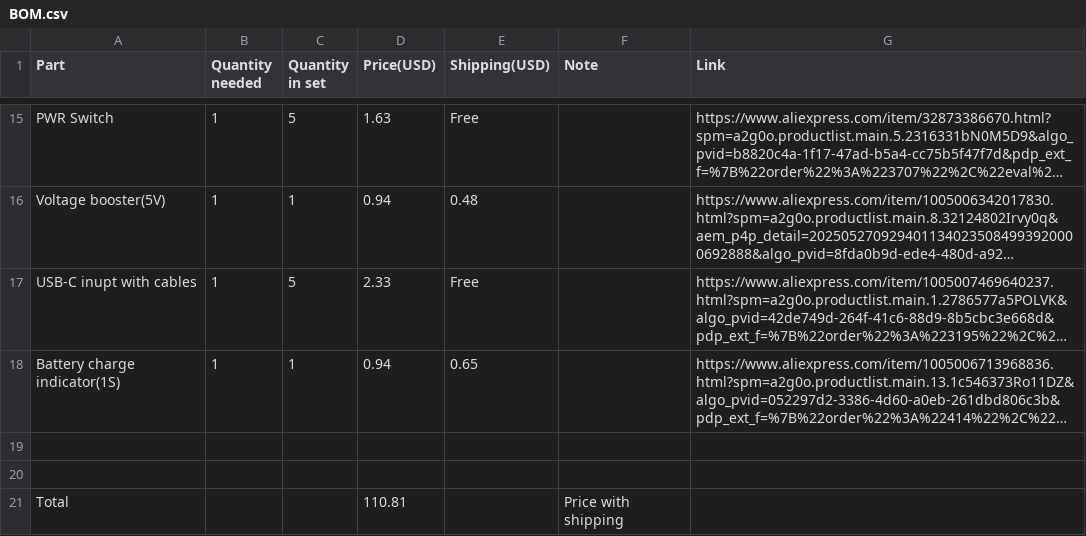
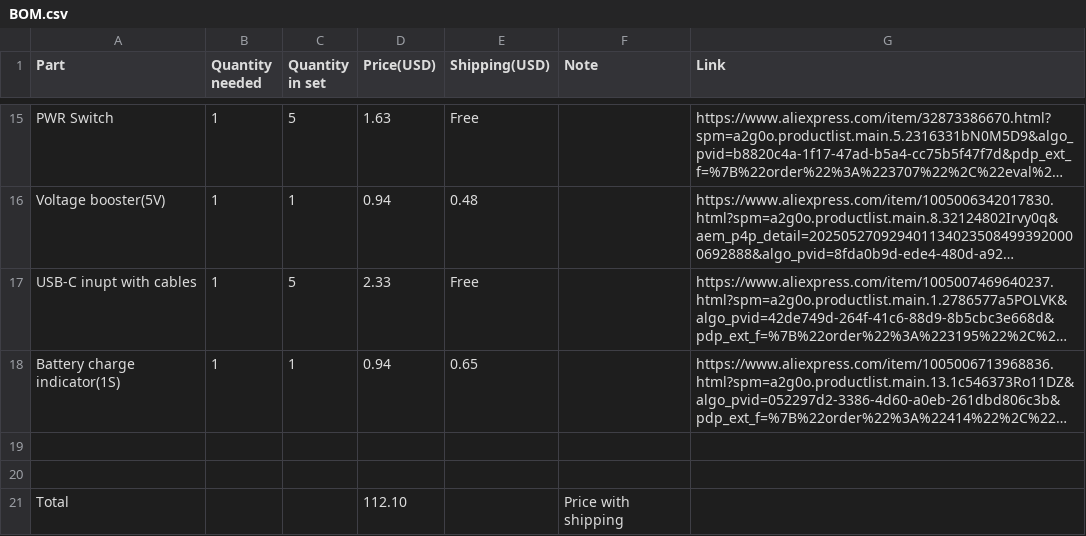
Before and after one commit to OndrejVacekSPSCL/RP0-HandHeld, a CSV file: BOM.csv, drawn as a sheet; only a part is shown, gaps mark what is left out; long unchanged cells end in …; the diff names each change by its address in the sheet, - before the commit and + after, or states it on an @@ line.

Commit message:
Update BOM.csv

```diff
--- a/BOM.csv
+++ b/BOM.csv
-D21 (Price(USD)): 110.81
+D21 (Price(USD)): 112.10
```
